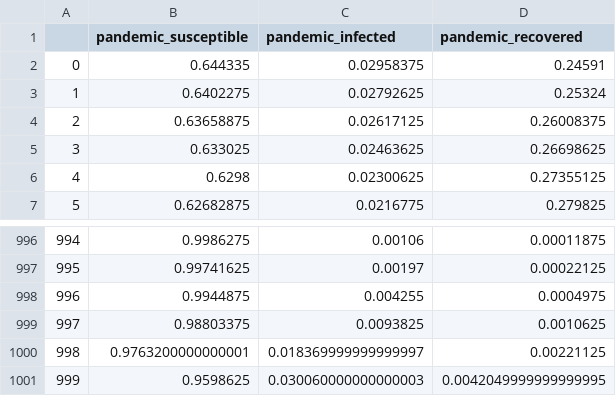
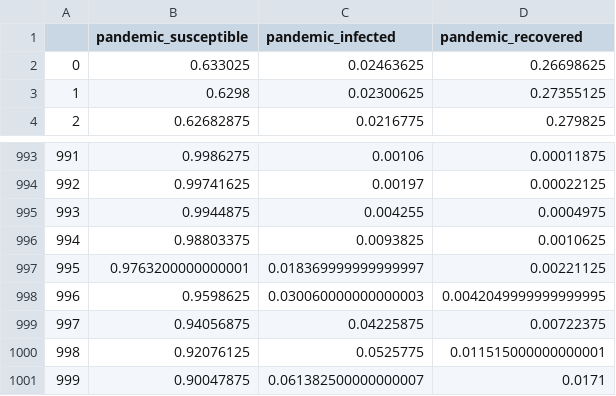
Before and after one commit to EricZLou/microactors-causality, a CSV file: data/pandemic_infected/chronological.csv, drawn as a sheet; only a part is shown, gaps mark what is left out; removed rows and columns are numbered as before the commit, all else as after; the diff names each change by its address in the sheet, - before the commit and + after, or states it on an @@ line.

```diff
--- a/data/pandemic_infected/chronological.csv
+++ b/data/pandemic_infected/chronological.csv
-row 2: 0 | 0.644335 | 0.02958375 | 0.24591
-row 3: 1 | 0.6402275 | 0.02792625 | 0.25324
-row 4: 2 | 0.63658875 | 0.02617125 | 0.26008375
@@ column A renumbered between rows 2 and 998 @@
+row 999: 997 | 0.94056875 | 0.04225875 | 0.00722375
+row 1000: 998 | 0.92076125 | 0.0525775 | 0.011515000000000001
+row 1001: 999 | 0.90047875 | 0.061382500000000007 | 0.0171
```
Also changed, not shown: data/btc_aud/chronological.csv, data/c5_cardano/chronological.csv, 35 other files.
